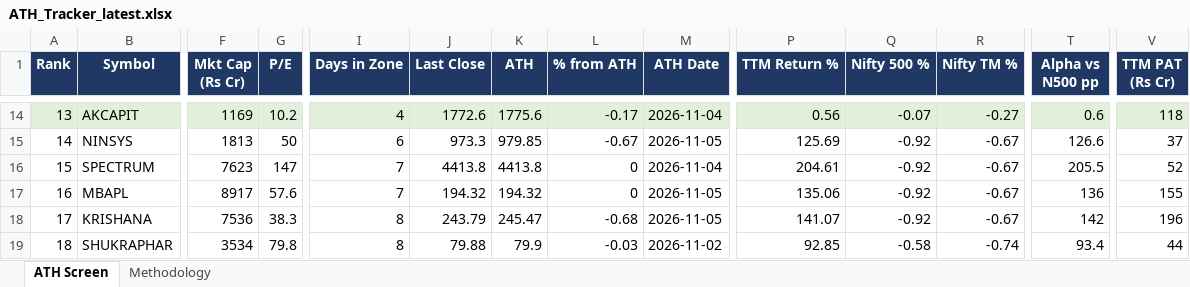
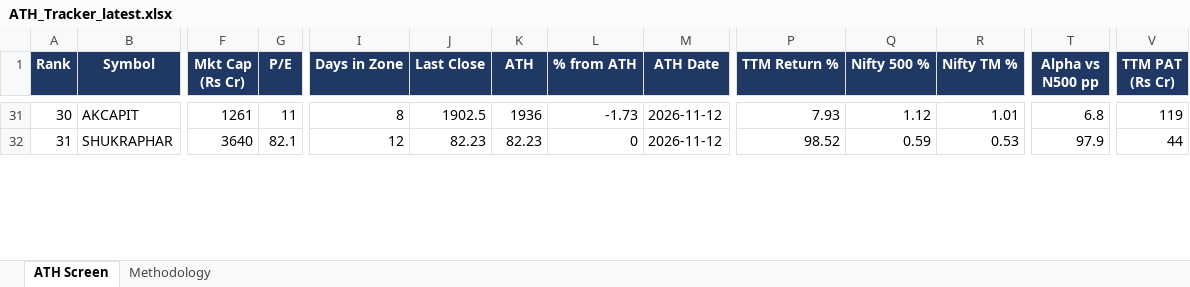
Before and after one commit to TaxPracto/ath-tracker, an Excel workbook: docs/ATH_Tracker_latest.xlsx, sheet ATH Screen, drawn as a sheet; only a part is shown, gaps mark what is left out; values as stored, in another font and other column widths than the file's, no borders; removed rows and columns are numbered as before the commit, all else as after; rows hold the shown columns only; the diff covers the shown part only; the diff names each change by its address in the sheet, - before the commit and + after, or states it on an @@ line.

```diff
--- a/docs/ATH_Tracker_latest.xlsx (sheet ATH Screen)
+++ b/docs/ATH_Tracker_latest.xlsx (sheet ATH Screen)
@@ column A (Rank) renumbered from row 21 down @@
-A31:V31 fill: #E2EFDA
+A31:V31 fill: none
-F31 (Mkt Cap (Rs Cr)): 1169
+F31 (Mkt Cap (Rs Cr)): 1261
-G31 (P/E): 10.2
+G31 (P/E): 11
-I31 (Days in Zone): 4
+I31 (Days in Zone): 8
-J31 (Last Close): 1772.6
+J31 (Last Close): 1902.5
-K31 (ATH): 1775.6
+K31 (ATH): 1936
-L31 (% from ATH): -0.17
+L31 (% from ATH): -1.73
-M31 (ATH Date): 2026-11-04
+M31 (ATH Date): 2026-11-12
-P31 (TTM Return %): 0.56
+P31 (TTM Return %): 7.93
-Q31 (Nifty 500 %): -0.07
+Q31 (Nifty 500 %): 1.12
-R31 (Nifty TM %): -0.27
+R31 (Nifty TM %): 1.01
-T31 (Alpha vs N500 pp): 0.6
+T31 (Alpha vs N500 pp): 6.8
-V31 (TTM PAT (Rs Cr)): 118
+V31 (TTM PAT (Rs Cr)): 119
-row 15: 14 | NINSYS | 1813 | 50 | 6 | 973.3 | 979.85 | -0.67 | 2026-11-05 | 125.69 | -0.92 | -0.67 | 126.6 | 37
-row 16: 15 | SPECTRUM | 7623 | 147 | 7 | 4413.8 | 4413.8 | 0 | 2026-11-04 | 204.61 | -0.92 | -0.67 | 205.5 | 52
-row 17: 16 | MBAPL | 8917 | 57.6 | 7 | 194.32 | 194.32 | 0 | 2026-11-05 | 135.06 | -0.92 | -0.67 | 136 | 155
-row 18: 17 | KRISHANA | 7536 | 38.3 | 8 | 243.79 | 245.47 | -0.68 | 2026-11-05 | 141.07 | -0.92 | -0.67 | 142 | 196
-F32 (Mkt Cap (Rs Cr)): 3534
+F32 (Mkt Cap (Rs Cr)): 3640
-G32 (P/E): 79.8
+G32 (P/E): 82.1
-I32 (Days in Zone): 8
+I32 (Days in Zone): 12
-J32 (Last Close): 79.88
+J32 (Last Close): 82.23
-K32 (ATH): 79.9
+K32 (ATH): 82.23
-L32 (% from ATH): -0.03
+L32 (% from ATH): 0
-M32 (ATH Date): 2026-11-02
+M32 (ATH Date): 2026-11-12
-P32 (TTM Return %): 92.85
+P32 (TTM Return %): 98.52
-Q32 (Nifty 500 %): -0.58
+Q32 (Nifty 500 %): 0.59
-R32 (Nifty TM %): -0.74
+R32 (Nifty TM %): 0.53
-T32 (Alpha vs N500 pp): 93.4
+T32 (Alpha vs N500 pp): 97.9
```
Also changed, not shown: 26 added rows, 9 removed rows, 84 edited cells and cell formats elsewhere in this sheet, sheet Methodology, 6 other files.
